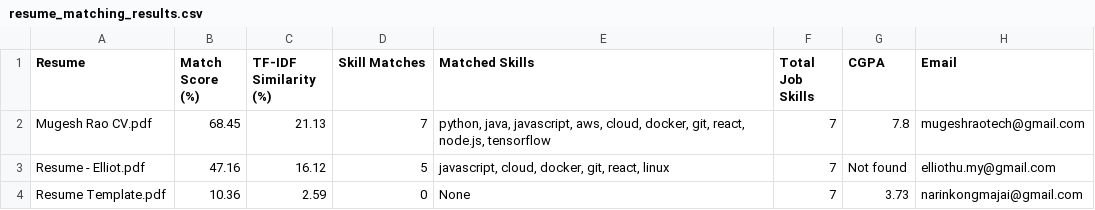
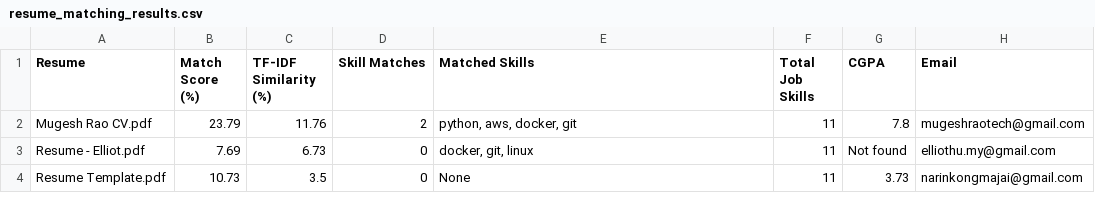
Before and after one commit to mugesh-rao/Resume-X-Model, a CSV file: resume_matching_results.csv, drawn as a sheet.

```diff
--- a/resume_matching_results.csv
+++ b/resume_matching_results.csv
@@ -1,4 +1,4 @@
 Resume,Match Score (%),TF-IDF Similarity (%),Skill Matches,Matched Skills,Total Job Skills,CGPA,Email
-Mugesh Rao CV.pdf,68.45,21.13,7,"python, java, javascript, aws, cloud, docker, git, react, node.js, tensorflow",7,7.8,mugeshraotech@gmail.com
-Resume - Elliot.pdf,47.16,16.12,5,"javascript, cloud, docker, git, react, linux",7,Not found,elliothu.my@gmail.com
-Resume Template.pdf,10.36,2.59,0,None,7,3.73,narinkongmajai@gmail.com
+Mugesh Rao CV.pdf,23.79,11.76,2,"python, aws, docker, git",11,7.8,mugeshraotech@gmail.com
+Resume - Elliot.pdf,7.69,6.73,0,"docker, git, linux",11,Not found,elliothu.my@gmail.com
+Resume Template.pdf,10.73,3.5,0,None,11,3.73,narinkongmajai@gmail.com
```
Also changed, not shown: 2 other files.
